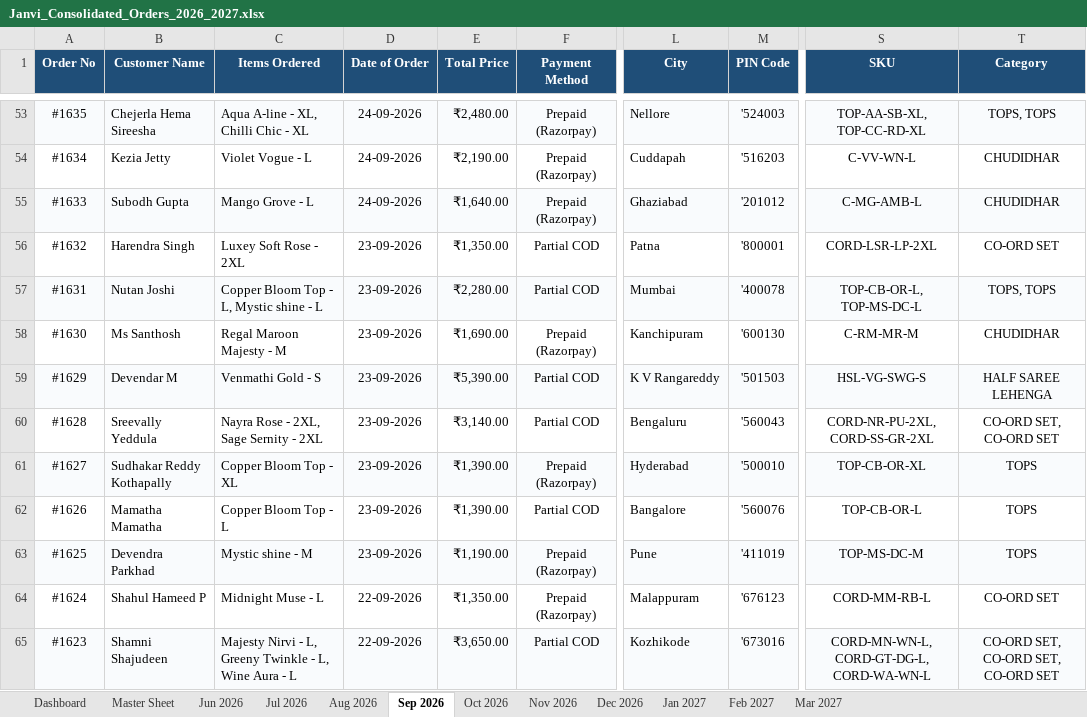
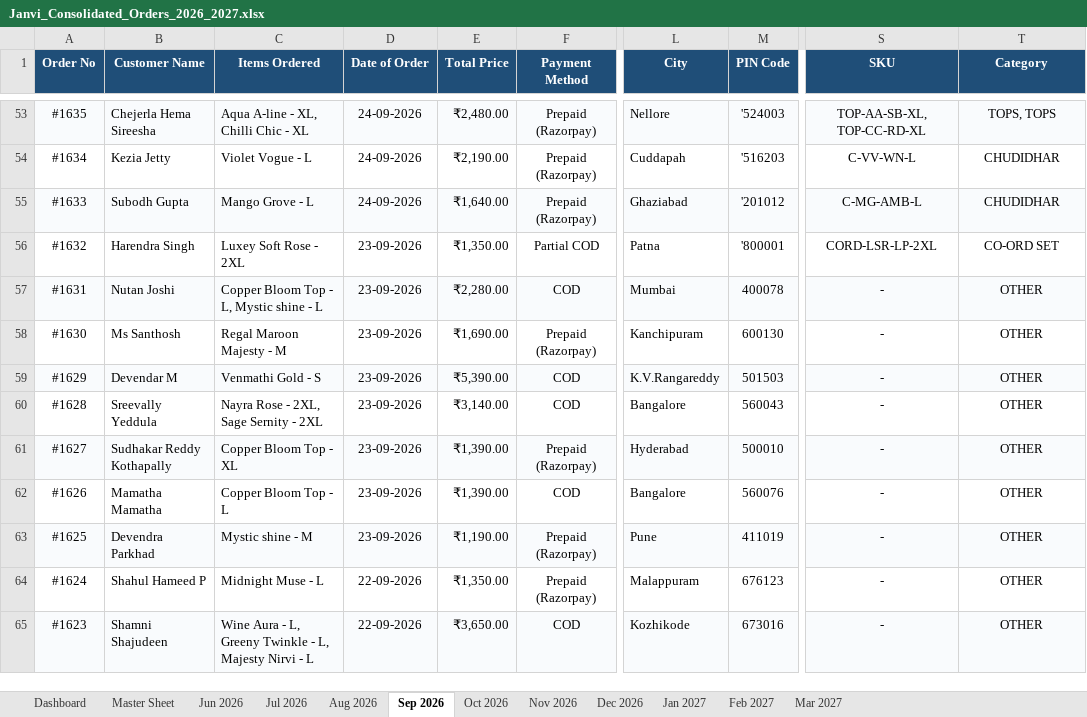
Before and after one commit to nrm-web/JANVI-AIKA-Website-Orders, an Excel workbook: Janvi_Consolidated_Orders_2026_2027.xlsx, sheet Sep 2026, drawn as a sheet; only a part is shown, gaps mark what is left out; values as stored, in another font and other column widths than the file's, no borders; the diff covers the shown part only; the diff names each change by its address in the sheet, - before the commit and + after, or states it on an @@ line.

Commit message:
Auto-update consolidated order data and 4see Magic Dashboard Master file

```diff
--- a/Janvi_Consolidated_Orders_2026_2027.xlsx (sheet Sep 2026)
+++ b/Janvi_Consolidated_Orders_2026_2027.xlsx (sheet Sep 2026)
-F57 (Payment Method): Partial COD
+F57 (Payment Method): COD
-M57 (PIN Code): '400078
+M57 (PIN Code): 400078
-S57 (SKU): TOP-CB-OR-L, TOP-MS-DC-L
+S57 (SKU): -
-T57 (Category): TOPS, TOPS
+T57 (Category): OTHER
-M58 (PIN Code): '600130
+M58 (PIN Code): 600130
-S58 (SKU): C-RM-MR-M
+S58 (SKU): -
-T58 (Category): CHUDIDHAR
+T58 (Category): OTHER
-F59:F60 (Payment Method): Partial COD
+F59:F60 (Payment Method): COD
-L59 (City): K V Rangareddy
+L59 (City): K.V.Rangareddy
-M59 (PIN Code): '501503
+M59 (PIN Code): 501503
-S59 (SKU): HSL-VG-SWG-S
+S59 (SKU): -
-T59 (Category): HALF SAREE LEHENGA
+T59 (Category): OTHER
-L60 (City): Bengaluru
+L60 (City): Bangalore
-M60 (PIN Code): '560043
+M60 (PIN Code): 560043
-S60 (SKU): CORD-NR-PU-2XL, CORD-SS-GR-2XL
+S60 (SKU): -
-T60 (Category): CO-ORD SET, CO-ORD SET
+T60 (Category): OTHER
-M61 (PIN Code): '500010
+M61 (PIN Code): 500010
-S61 (SKU): TOP-CB-OR-XL
+S61 (SKU): -
-T61:T63 (Category): TOPS
+T61:T63 (Category): OTHER
-F62 (Payment Method): Partial COD
+F62 (Payment Method): COD
-M62 (PIN Code): '560076
+M62 (PIN Code): 560076
-S62 (SKU): TOP-CB-OR-L
+S62 (SKU): -
-M63 (PIN Code): '411019
+M63 (PIN Code): 411019
-S63 (SKU): TOP-MS-DC-M
+S63 (SKU): -
-M64 (PIN Code): '676123
+M64 (PIN Code): 676123
-S64 (SKU): CORD-MM-RB-L
+S64 (SKU): -
-T64 (Category): CO-ORD SET
+T64 (Category): OTHER
-C65 (Items Ordered): Majesty Nirvi - L, Greeny Twinkle - L, Wine Aura - L
+C65 (Items Ordered): Wine Aura - L, Greeny Twinkle - L, Majesty Nirvi - L
-F65 (Payment Method): Partial COD
+F65 (Payment Method): COD
-M65 (PIN Code): '673016
+M65 (PIN Code): 673016
-S65 (SKU): CORD-MN-WN-L, CORD-GT-DG-L, CORD-WA-WN-L
+S65 (SKU): -
-T65 (Category): CO-ORD SET, CO-ORD SET, CO-ORD SET
+T65 (Category): OTHER
```
Also changed, not shown: 76 edited cells elsewhere in this sheet, sheet Master Sheet, sheet Oct 2026, sheet Dashboard, Janvi_4see_Magic_Dashboard_Master.xlsx, 1 other file.
